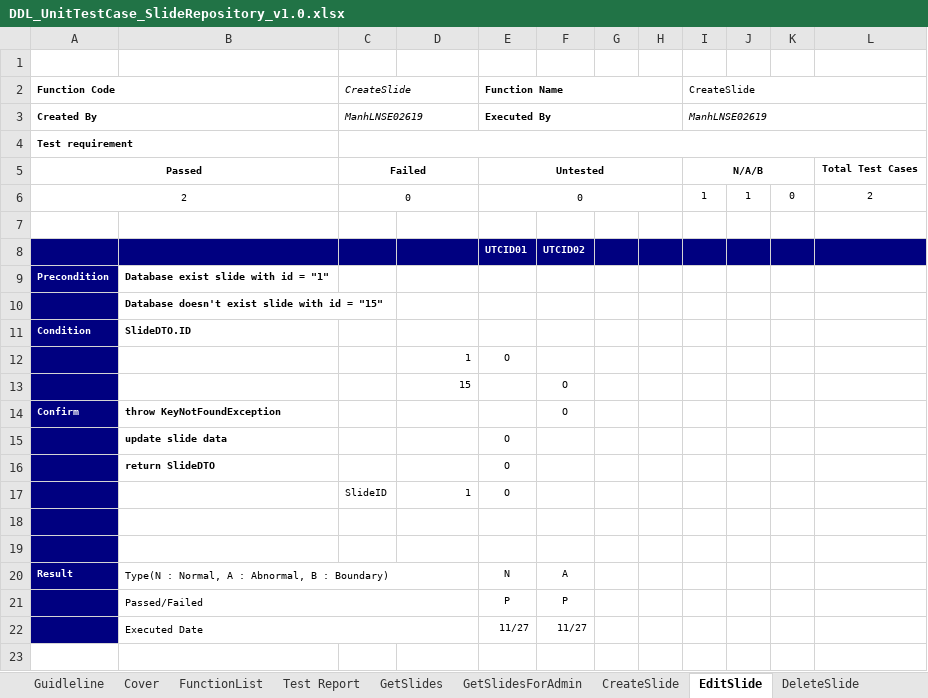
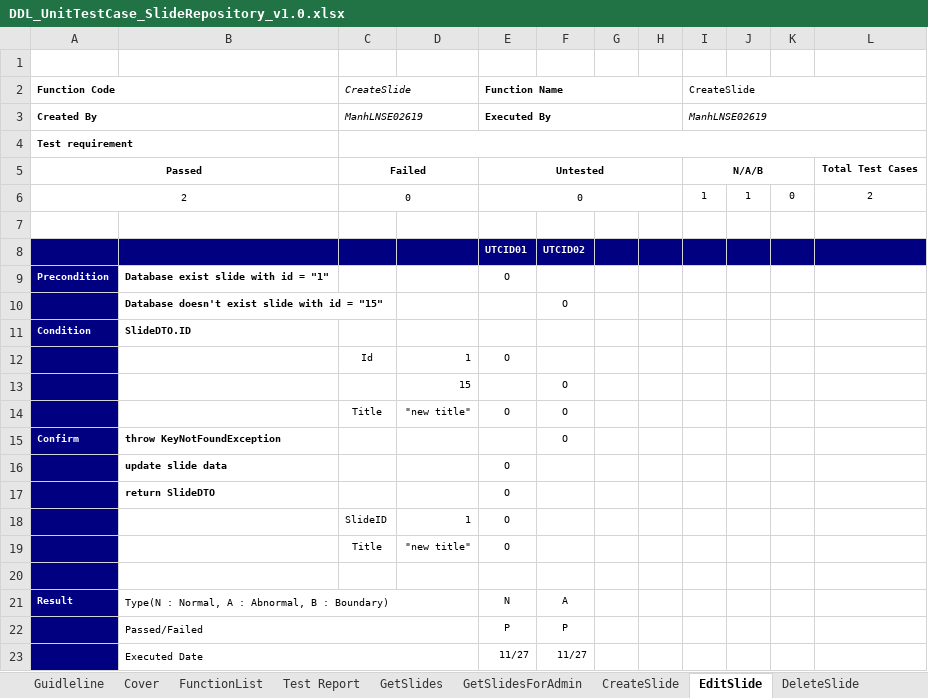
Before and after one commit to sangnvus/2015FALLJS01, an Excel workbook: WIP/Users/ManhLN/Report 4/UT/DDL_UnitTestCase_SlideRepository_v1.0.xlsx, sheet EditSlide, drawn as a sheet; values as stored, in another font and other column widths than the file's, no borders; addresses are those after the commit; the diff names each change by its address in the sheet, - before the commit and + after, or states it on an @@ line.

Commit message:
update DDL_UnitTestCase_SlideRepository_v1.0.xlsx add DDL_UnitTestCase_CategoryRepository_v1.0.xlsx

```diff
--- a/WIP/Users/ManhLN/Report 4/UT/DDL_UnitTestCase_SlideRepository_v1.0.xlsx (sheet EditSlide)
+++ b/WIP/Users/ManhLN/Report 4/UT/DDL_UnitTestCase_SlideRepository_v1.0.xlsx (sheet EditSlide)
-E9: (empty)
+E9: O
-F10: (empty)
+F10: O
-C12: (empty)
+C12: Id
+row 14:  |  | Title | "new title" | O | O
-row 19: (empty)
+row 19:  |  | Title | "new title" | O
```
Also changed, not shown: sheet ChangeOrder, sheet ChangeSlideStatus, sheet DeleteSlide, sheet CreateSlide, 1 other file.
